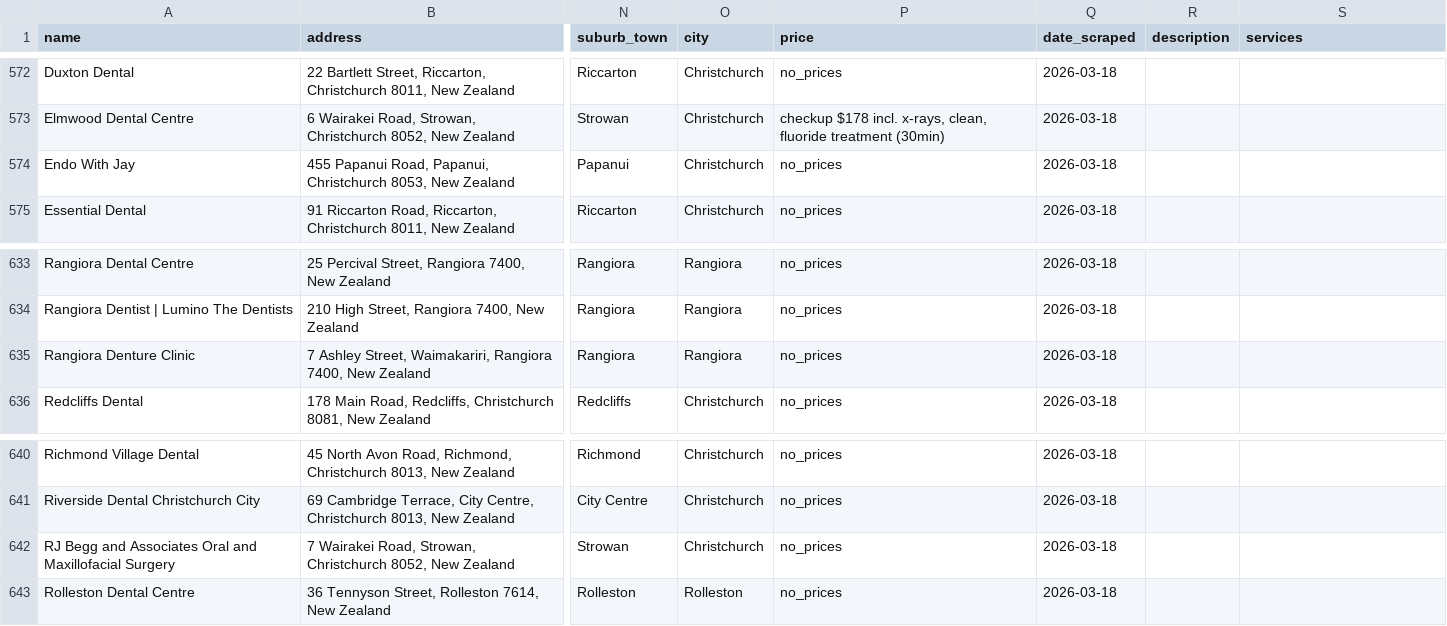
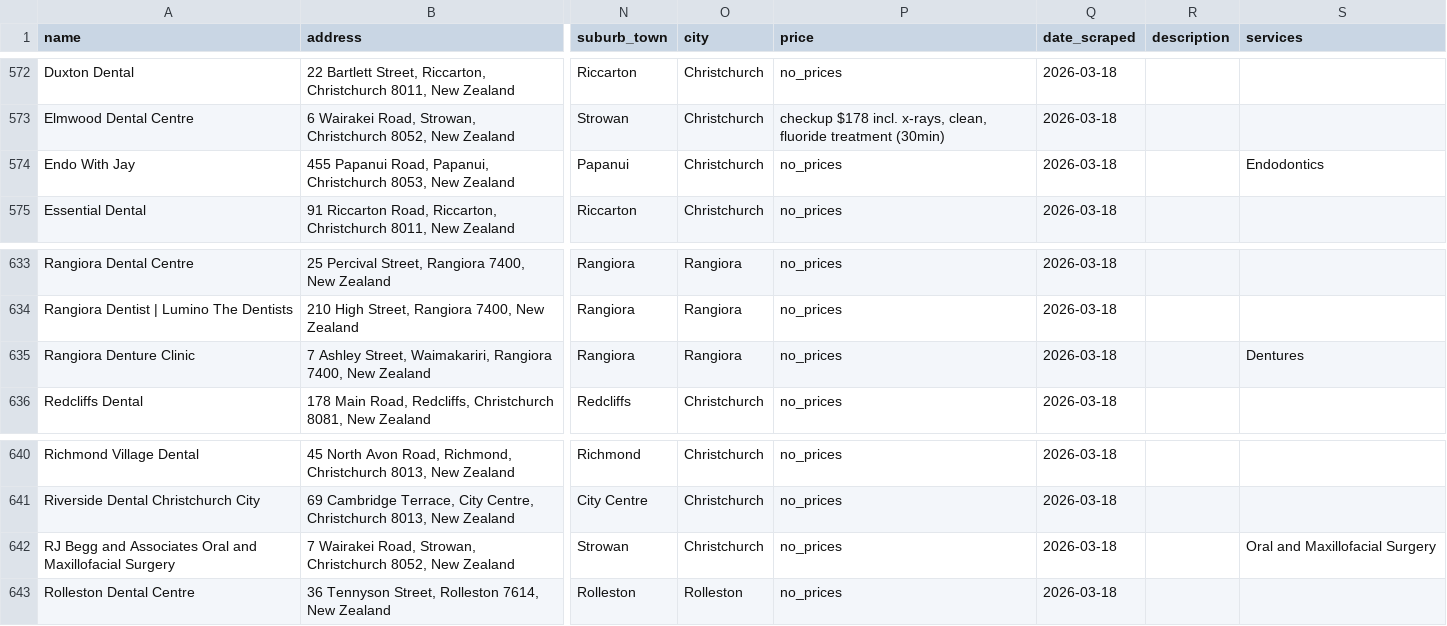
Before and after one commit to The-Directory-Guys/Dental.Directory, a CSV file: dental_clinics_all.csv, drawn as a sheet; only a part is shown, gaps mark what is left out; the diff covers the shown part only; the diff names each change by its address in the sheet, - before the commit and + after, or states it on an @@ line.

```diff
--- a/dental_clinics_all.csv
+++ b/dental_clinics_all.csv
-S574 (services): (empty)
+S574 (services): Endodontics
-S635 (services): (empty)
+S635 (services): Dentures
-S642 (services): (empty)
+S642 (services): Oral and Maxillofacial Surgery
```
Also changed, not shown: 6 edited cells elsewhere in this file.
